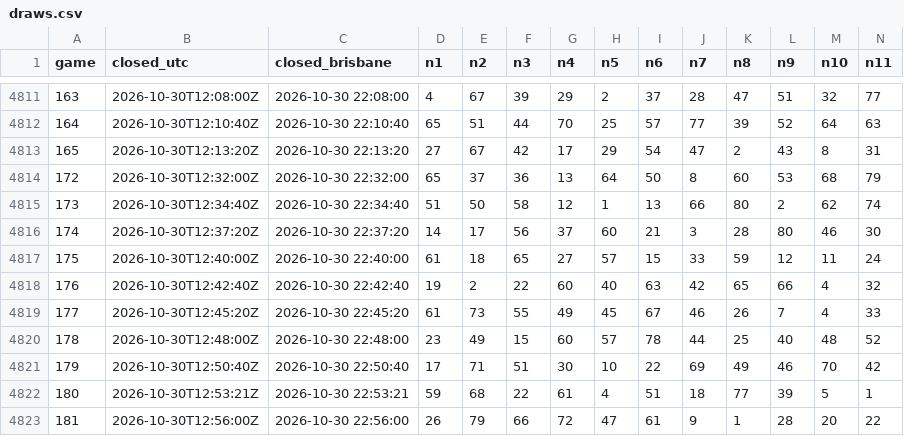
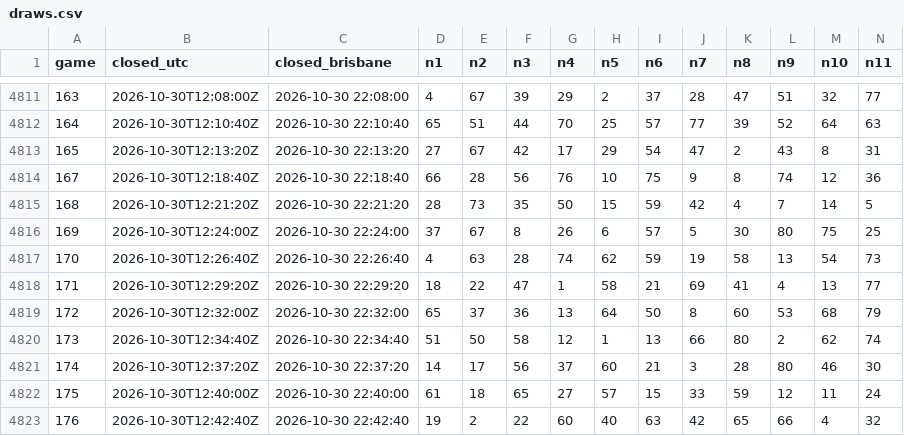
Before and after one commit to daryl01777-stack/keno-data, a CSV file: draws.csv, drawn as a sheet; only a part is shown, gaps mark what is left out; the shorter side is filled out with more unchanged rows; rows hold the shown columns only; the diff names each change by its address in the sheet, - before the commit and + after, or states it on an @@ line.

Commit message:
sync to game 371

```diff
--- a/draws.csv
+++ b/draws.csv
+row 4814: 167 | 2026-10-30T12:18:40Z | 2026-10-30 22:18:40 | 66 | 28 | 56 | 76 | 10 | 75 | 9 | 8 | 74 | 12 | 36
+row 4815: 168 | 2026-10-30T12:21:20Z | 2026-10-30 22:21:20 | 28 | 73 | 35 | 50 | 15 | 59 | 42 | 4 | 7 | 14 | 5
+row 4816: 169 | 2026-10-30T12:24:00Z | 2026-10-30 22:24:00 | 37 | 67 | 8 | 26 | 6 | 57 | 5 | 30 | 80 | 75 | 25
+row 4817: 170 | 2026-10-30T12:26:40Z | 2026-10-30 22:26:40 | 4 | 63 | 28 | 74 | 62 | 59 | 19 | 58 | 13 | 54 | 73
+row 4818: 171 | 2026-10-30T12:29:20Z | 2026-10-30 22:29:20 | 18 | 22 | 47 | 1 | 58 | 21 | 69 | 41 | 4 | 13 | 77
```
